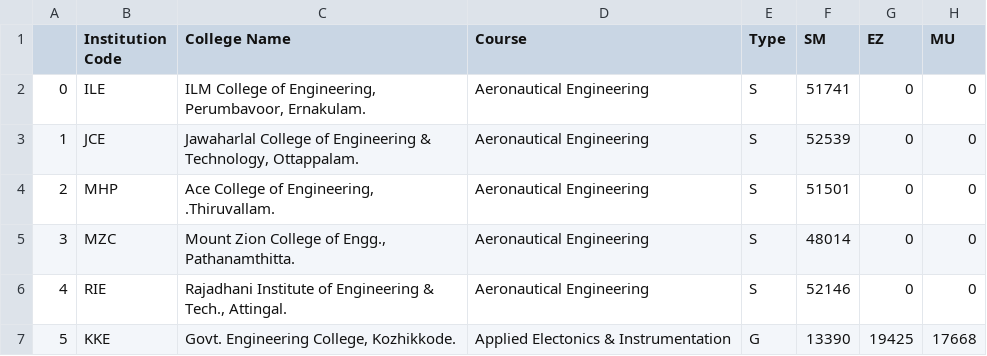
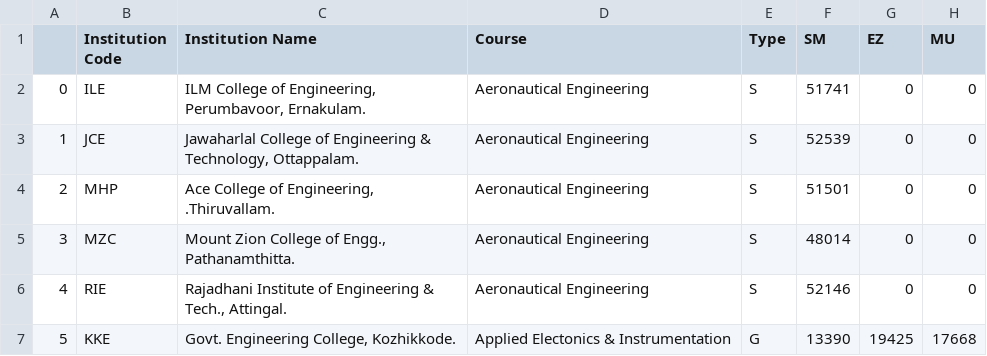
Before and after one commit to FISAT-PROJECTS/keam-project, a CSV file: django-backend/keamwebapp/final_data.csv, drawn as a sheet; only a part is shown; the diff names each change by its address in the sheet, - before the commit and + after, or states it on an @@ line.

```diff
--- a/django-backend/keamwebapp/final_data.csv
+++ b/django-backend/keamwebapp/final_data.csv
-C1: College Name
+C1: Institution Name
```
Also changed, not shown: django-backend/keamwebapp/college_predictor/data/final_data.csv, 13 other files.
